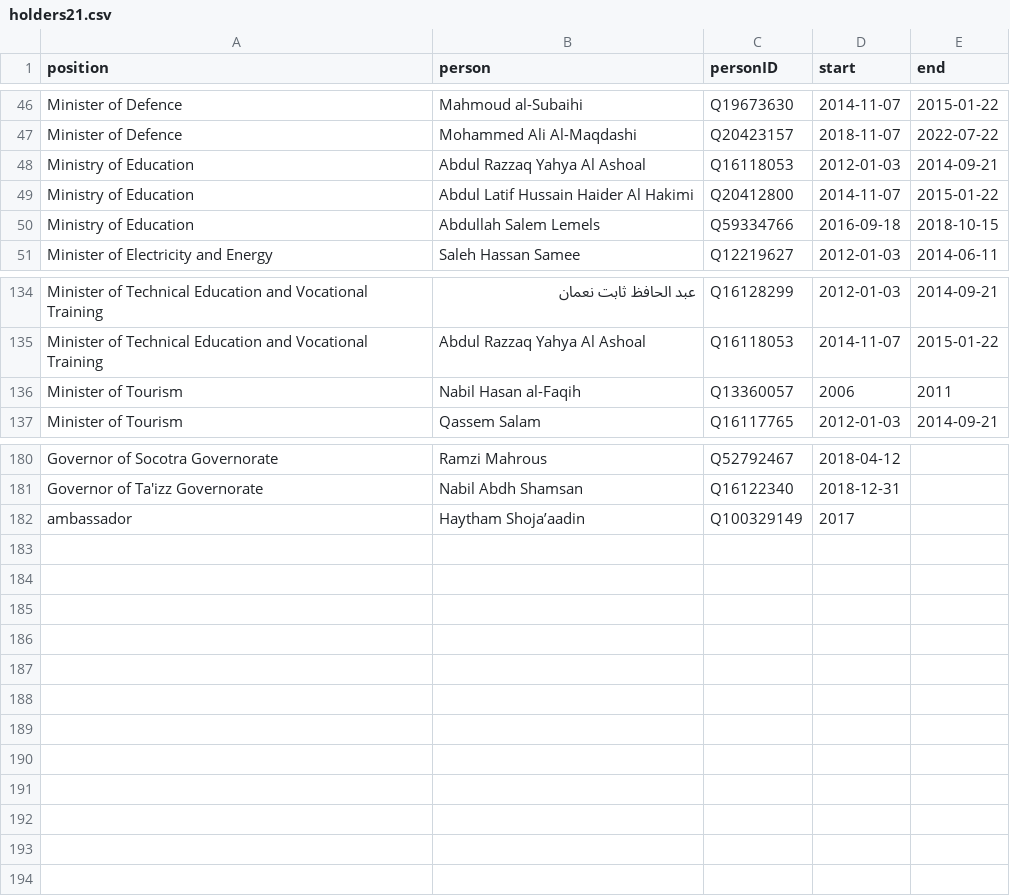
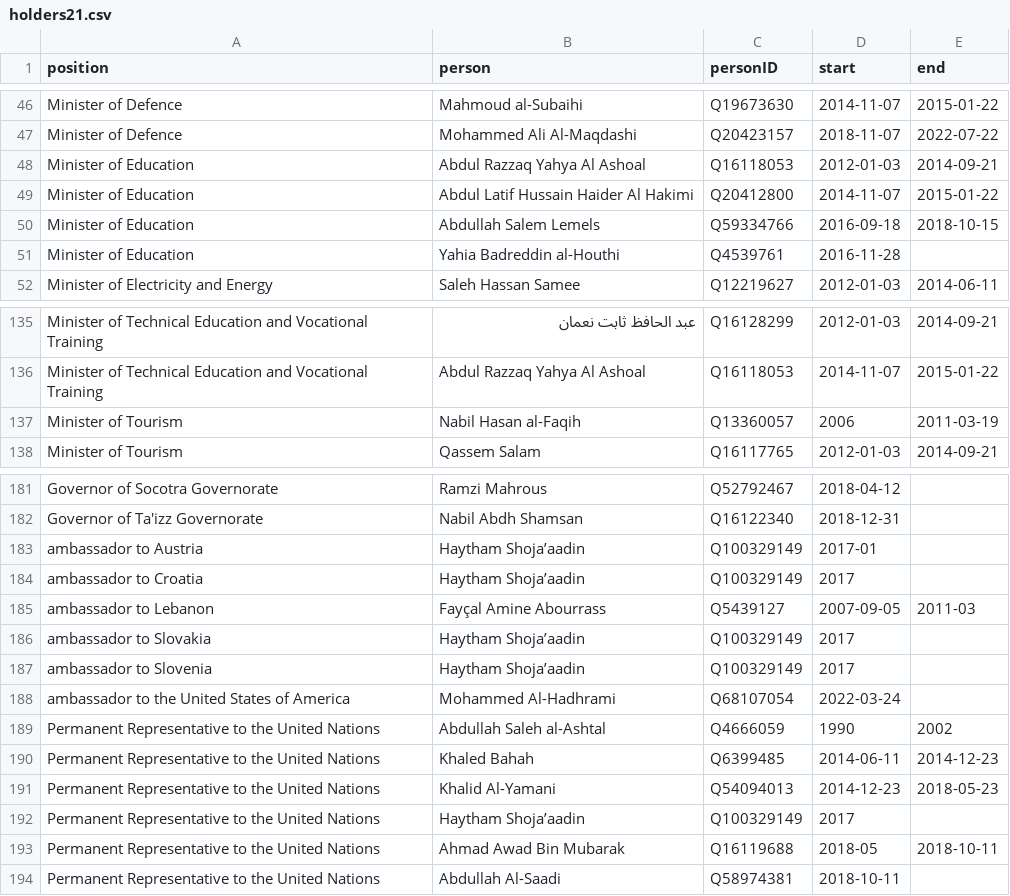
Before and after one commit to every-politician-scrapers/yemen, a CSV file: html/holders21.csv, drawn as a sheet; only a part is shown, gaps mark what is left out.

```diff
--- a/html/holders21.csv
+++ b/html/holders21.csv
@@ -47,5 +47,6 @@ Minister of Defence,Mahmoud al-Subaihi,Q19673630,2014-11-07,2015-01-22
 Minister of Defence,Mohammed Ali Al-Maqdashi,Q20423157,2018-11-07,2022-07-22
-Ministry of Education,Abdul Razzaq Yahya Al Ashoal,Q16118053,2012-01-03,2014-09-21
-Ministry of Education,Abdul Latif Hussain Haider Al Hakimi,Q20412800,2014-11-07,2015-01-22
-Ministry of Education,Abdullah Salem Lemels,Q59334766,2016-09-18,2018-10-15
+Minister of Education,Abdul Razzaq Yahya Al Ashoal,Q16118053,2012-01-03,2014-09-21
+Minister of Education,Abdul Latif Hussain Haider Al Hakimi,Q20412800,2014-11-07,2015-01-22
+Minister of Education,Abdullah Salem Lemels,Q59334766,2016-09-18,2018-10-15
+Minister of Education,Yahia Badreddin al-Houthi,Q4539761,2016-11-28,
 Minister of Electricity and Energy,Saleh Hassan Samee,Q12219627,2012-01-03,2014-06-11
@@ -135,3 +136,3 @@ Minister of Technical Education and Vocational Training,عبد الحافظ ثا
 Minister of Technical Education and Vocational Training,Abdul Razzaq Yahya Al Ashoal,Q16118053,2014-11-07,2015-01-22
-Minister of Tourism,Nabil Hasan al-Faqih,Q13360057,2006,2011
+Minister of Tourism,Nabil Hasan al-Faqih,Q13360057,2006,2011-03-19
 Minister of Tourism,Qassem Salam,Q16117765,2012-01-03,2014-09-21
@@ -181,2 +182,13 @@ Governor of Socotra Governorate,Ramzi Mahrous,Q52792467,2018-04-12,
 Governor of Ta'izz Governorate,Nabil Abdh Shamsan,Q16122340,2018-12-31,
-ambassador,Haytham Shoja’aadin,Q100329149,2017,
+ambassador to Austria,Haytham Shoja’aadin,Q100329149,2017-01,
+ambassador to Croatia,Haytham Shoja’aadin,Q100329149,2017,
+ambassador to Lebanon,Fayçal Amine Abourrass,Q5439127,2007-09-05,2011-03
+ambassador to Slovakia,Haytham Shoja’aadin,Q100329149,2017,
+ambassador to Slovenia,Haytham Shoja’aadin,Q100329149,2017,
+ambassador to the United States of America,Mohammed Al-Hadhrami,Q68107054,2022-03-24,
+Permanent Representative to the United Nations,Abdullah Saleh al-Ashtal,Q4666059,1990,2002
+Permanent Representative to the United Nations,Khaled Bahah,Q6399485,2014-06-11,2014-12-23
+Permanent Representative to the United Nations,Khalid Al-Yamani,Q54094013,2014-12-23,2018-05-23
+Permanent Representative to the United Nations,Haytham Shoja’aadin,Q100329149,2017,
+Permanent Representative to the United Nations,Ahmad Awad Bin Mubarak,Q16119688,2018-05,2018-10-11
+Permanent Representative to the United Nations,Abdullah Al-Saadi,Q58974381,2018-10-11,
```
Also changed, not shown: html/bio.csv, html/current.csv, 4 other files.
